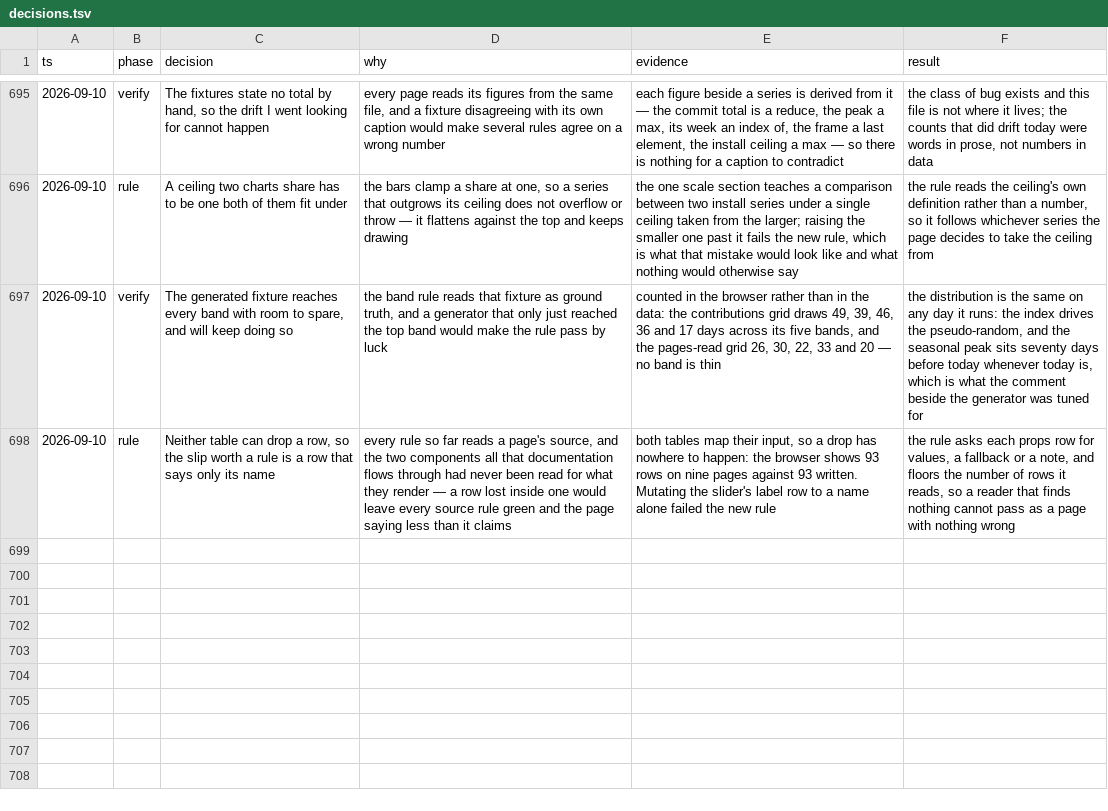
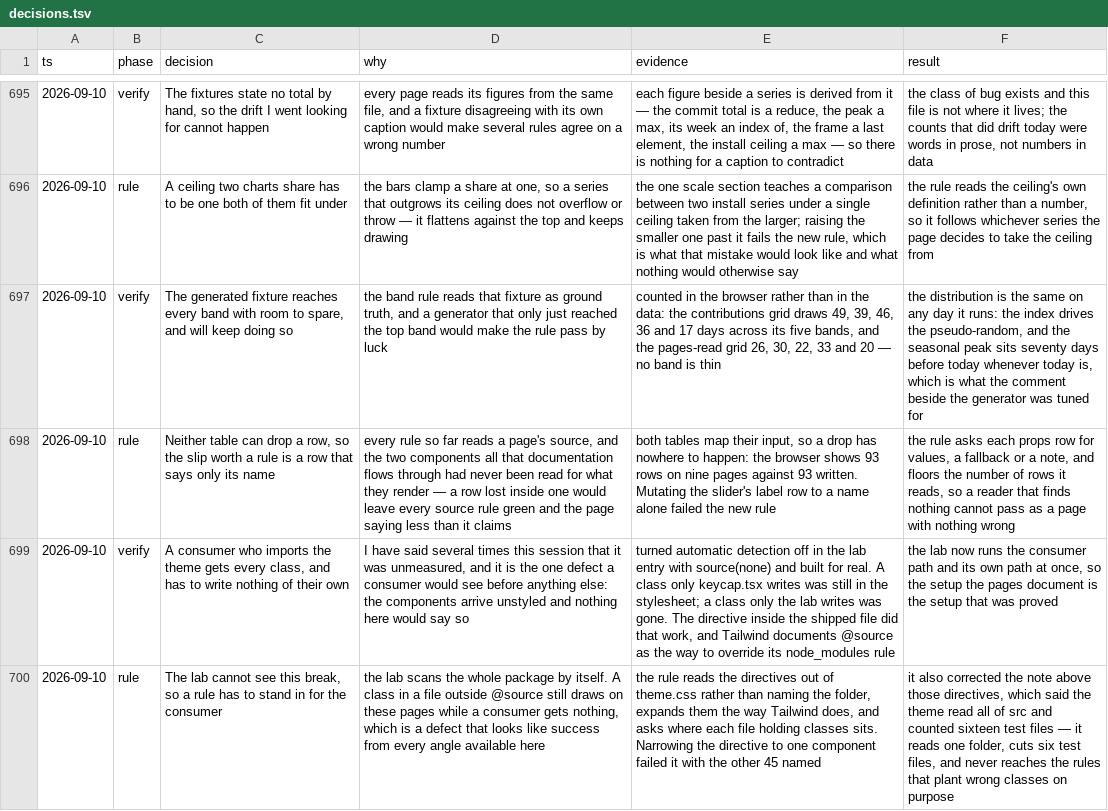
Before and after one commit to tyler-mitchell/infinite-canvas, a TSV file: packages/polkadot-ui/docs/internal/decisions.tsv, drawn as a sheet; only a part is shown, gaps mark what is left out; the diff names each change by its address in the sheet, - before the commit and + after, or states it on an @@ line.

```diff
--- a/packages/polkadot-ui/docs/internal/decisions.tsv
+++ b/packages/polkadot-ui/docs/internal/decisions.tsv
+row 699: 2026-09-10 | verify | A consumer who imports the theme gets every class, and has to write nothing of their own | I have said several times this session that it was unmeasured, and it is the one defect a consumer would see before anything else: the components arrive unstyled and nothing here would say so | turned automatic detection off in the lab entry with source(none) and built for real. A class only keycap.tsx writes was still in the stylesheet; a class only the lab writes was gone. The directive inside the shipped file did that work, and Tailwind documents @source as the way to override its node_modules rule | the lab now runs the consumer path and its own path at once, so the setup the pages document is the setup that was proved
+row 700: 2026-09-10 | rule | The lab cannot see this break, so a rule has to stand in for the consumer | the lab scans the whole package by itself. A class in a file outside @source still draws on these pages while a consumer gets nothing, which is a defect that looks like success from every angle available here | the rule reads the directives out of theme.css rather than naming the folder, expands them the way Tailwind does, and asks where each file holding classes sits. Narrowing the directive to one component failed it with the other 45 named | it also corrected the note above those directives, which said the theme read all of src and counted sixteen test files — it reads one folder, cuts six test files, and never reaches the rules that plant wrong classes on purpose
```
Also changed, not shown: 2 other files.
